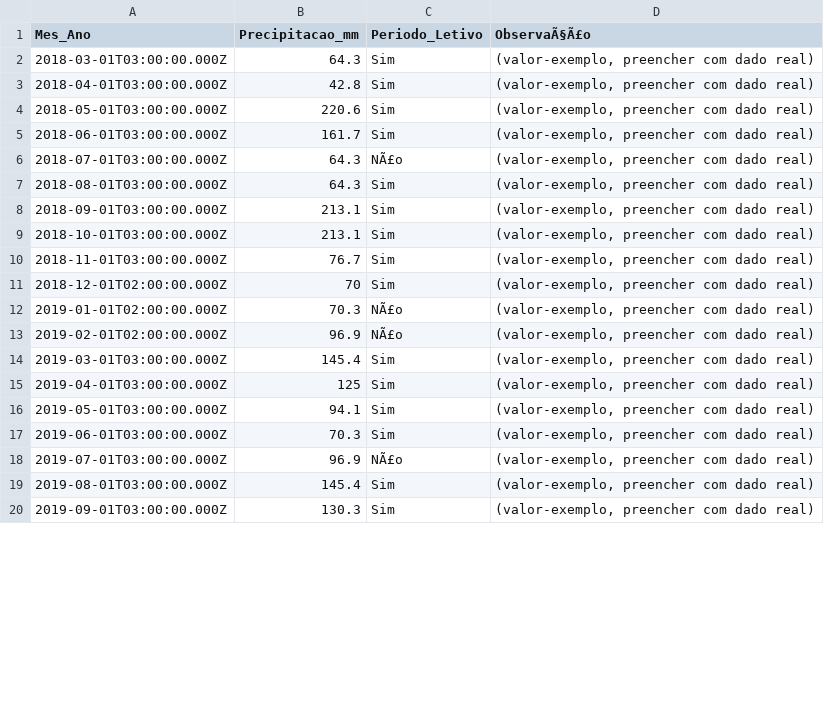
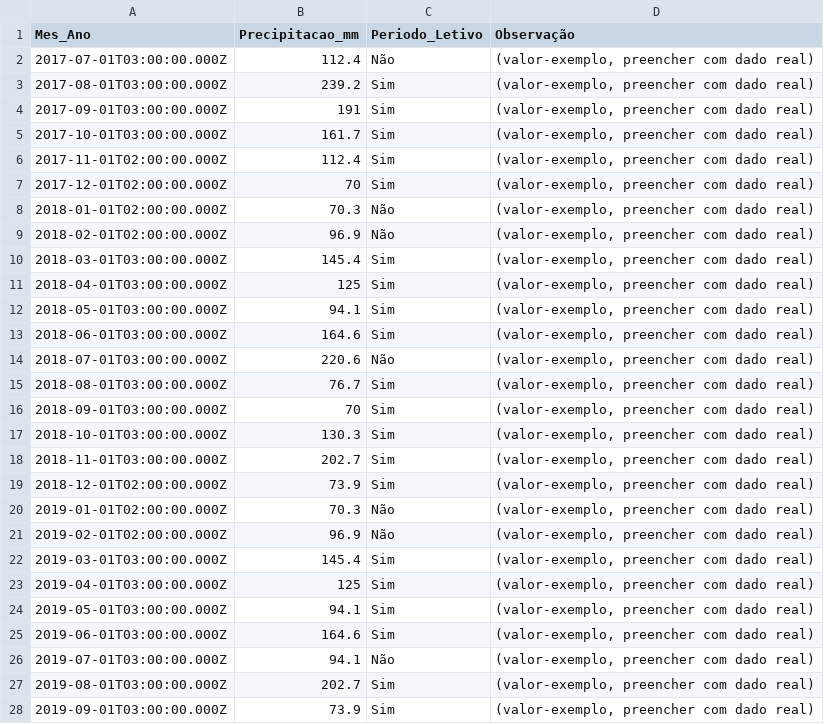
Before and after one commit to adinailson88/malha-previsao-filtros, a CSV file: dados_csv/contexto_sazonal.csv, drawn as a sheet; only a part is shown; the diff covers the shown part only.

```diff
--- a/dados_csv/contexto_sazonal.csv
+++ b/dados_csv/contexto_sazonal.csv
@@ -1,14 +1,22 @@
-Mes_Ano,Precipitacao_mm,Periodo_Letivo,ObservaÃ§Ã£o
-2018-03-01T03:00:00.000Z,64.3,Sim,"(valor-exemplo, preencher com dado real)"
-2018-04-01T03:00:00.000Z,42.8,Sim,"(valor-exemplo, preencher com dado real)"
-2018-05-01T03:00:00.000Z,220.6,Sim,"(valor-exemplo, preencher com dado real)"
-2018-06-01T03:00:00.000Z,161.7,Sim,"(valor-exemplo, preencher com dado real)"
-2018-07-01T03:00:00.000Z,64.3,NÃ£o,"(valor-exemplo, preencher com dado real)"
-2018-08-01T03:00:00.000Z,64.3,Sim,"(valor-exemplo, preencher com dado real)"
-2018-09-01T03:00:00.000Z,213.1,Sim,"(valor-exemplo, preencher com dado real)"
-2018-10-01T03:00:00.000Z,213.1,Sim,"(valor-exemplo, preencher com dado real)"
-2018-11-01T03:00:00.000Z,76.7,Sim,"(valor-exemplo, preencher com dado real)"
-2018-12-01T02:00:00.000Z,70,Sim,"(valor-exemplo, preencher com dado real)"
-2019-01-01T02:00:00.000Z,70.3,NÃ£o,"(valor-exemplo, preencher com dado real)"
-2019-02-01T02:00:00.000Z,96.9,NÃ£o,"(valor-exemplo, preencher com dado real)"
+Mes_Ano,Precipitacao_mm,Periodo_Letivo,Observação
+2017-07-01T03:00:00.000Z,112.4,Não,"(valor-exemplo, preencher com dado real)"
+2017-08-01T03:00:00.000Z,239.2,Sim,"(valor-exemplo, preencher com dado real)"
+2017-09-01T03:00:00.000Z,191,Sim,"(valor-exemplo, preencher com dado real)"
+2017-10-01T03:00:00.000Z,161.7,Sim,"(valor-exemplo, preencher com dado real)"
+2017-11-01T02:00:00.000Z,112.4,Sim,"(valor-exemplo, preencher com dado real)"
+2017-12-01T02:00:00.000Z,70,Sim,"(valor-exemplo, preencher com dado real)"
+2018-01-01T02:00:00.000Z,70.3,Não,"(valor-exemplo, preencher com dado real)"
+2018-02-01T02:00:00.000Z,96.9,Não,"(valor-exemplo, preencher com dado real)"
+2018-03-01T03:00:00.000Z,145.4,Sim,"(valor-exemplo, preencher com dado real)"
+2018-04-01T03:00:00.000Z,125,Sim,"(valor-exemplo, preencher com dado real)"
+2018-05-01T03:00:00.000Z,94.1,Sim,"(valor-exemplo, preencher com dado real)"
+2018-06-01T03:00:00.000Z,164.6,Sim,"(valor-exemplo, preencher com dado real)"
+2018-07-01T03:00:00.000Z,220.6,Não,"(valor-exemplo, preencher com dado real)"
+2018-08-01T03:00:00.000Z,76.7,Sim,"(valor-exemplo, preencher com dado real)"
+2018-09-01T03:00:00.000Z,70,Sim,"(valor-exemplo, preencher com dado real)"
+2018-10-01T03:00:00.000Z,130.3,Sim,"(valor-exemplo, preencher com dado real)"
+2018-11-01T03:00:00.000Z,202.7,Sim,"(valor-exemplo, preencher com dado real)"
+2018-12-01T02:00:00.000Z,73.9,Sim,"(valor-exemplo, preencher com dado real)"
+2019-01-01T02:00:00.000Z,70.3,Não,"(valor-exemplo, preencher com dado real)"
+2019-02-01T02:00:00.000Z,96.9,Não,"(valor-exemplo, preencher com dado real)"
 2019-03-01T03:00:00.000Z,145.4,Sim,"(valor-exemplo, preencher com dado real)"
@@ -16,5 +24,5 @@
 2019-05-01T03:00:00.000Z,94.1,Sim,"(valor-exemplo, preencher com dado real)"
-2019-06-01T03:00:00.000Z,70.3,Sim,"(valor-exemplo, preencher com dado real)"
-2019-07-01T03:00:00.000Z,96.9,NÃ£o,"(valor-exemplo, preencher com dado real)"
-2019-08-01T03:00:00.000Z,145.4,Sim,"(valor-exemplo, preencher com dado real)"
-2019-09-01T03:00:00.000Z,130.3,Sim,"(valor-exemplo, preencher com dado real)"
+2019-06-01T03:00:00.000Z,164.6,Sim,"(valor-exemplo, preencher com dado real)"
+2019-07-01T03:00:00.000Z,94.1,Não,"(valor-exemplo, preencher com dado real)"
+2019-08-01T03:00:00.000Z,202.7,Sim,"(valor-exemplo, preencher com dado real)"
+2019-09-01T03:00:00.000Z,73.9,Sim,"(valor-exemplo, preencher com dado real)"
```
Also changed, not shown: 1 removed row and 94 edited cells elsewhere in this file, dados_csv/filtros_disponiveis.csv, 3 other files.
